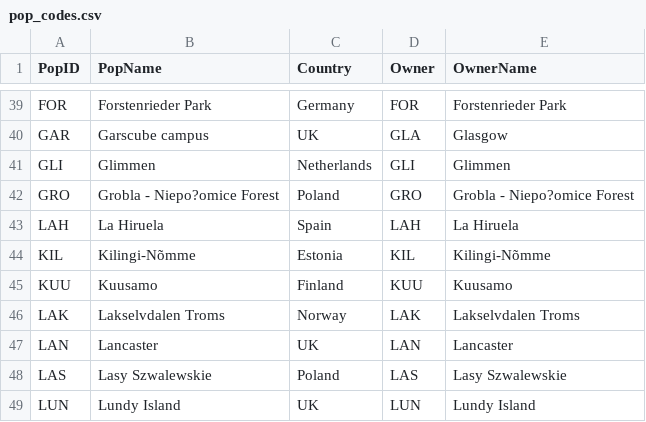
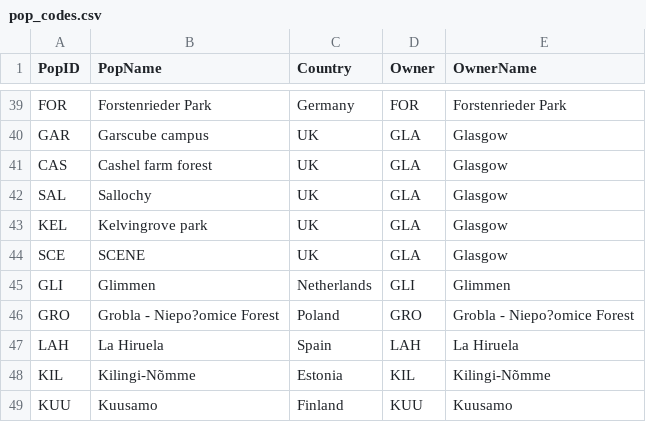
Before and after one commit to SPI-Birds/pipelines, a CSV file: inst/extdata/pop_codes.csv, drawn as a sheet; only a part is shown, gaps mark what is left out; the shorter side is filled out with more unchanged rows; the diff names each change by its address in the sheet, - before the commit and + after, or states it on an @@ line.

```diff
--- a/inst/extdata/pop_codes.csv
+++ b/inst/extdata/pop_codes.csv
+row 41: CAS | Cashel farm forest | UK | GLA | Glasgow
+row 42: SAL | Sallochy | UK | GLA | Glasgow
+row 43: KEL | Kelvingrove park | UK | GLA | Glasgow
+row 44: SCE | SCENE | UK | GLA | Glasgow
```
Also changed, not shown: inst/extdata/pop_species_combos.csv, 1 other file.
